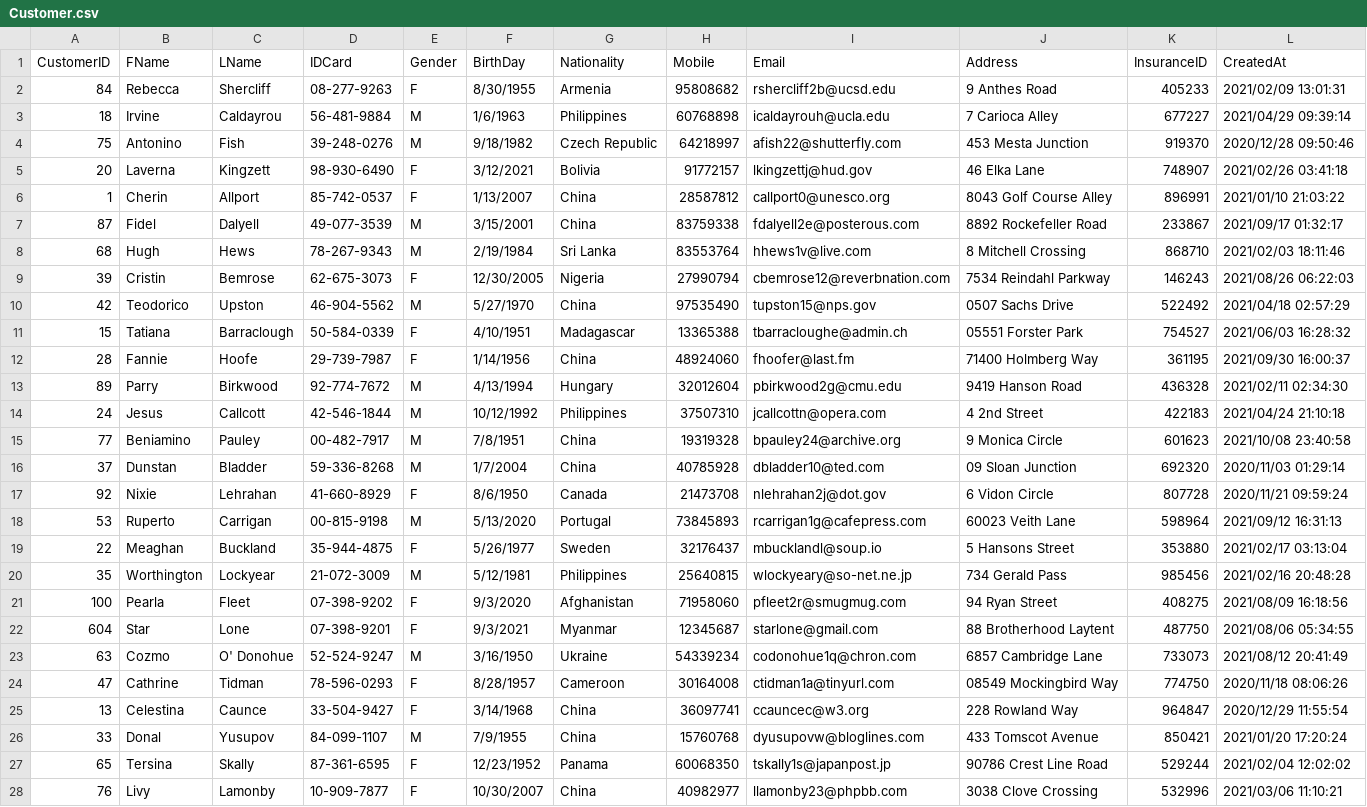
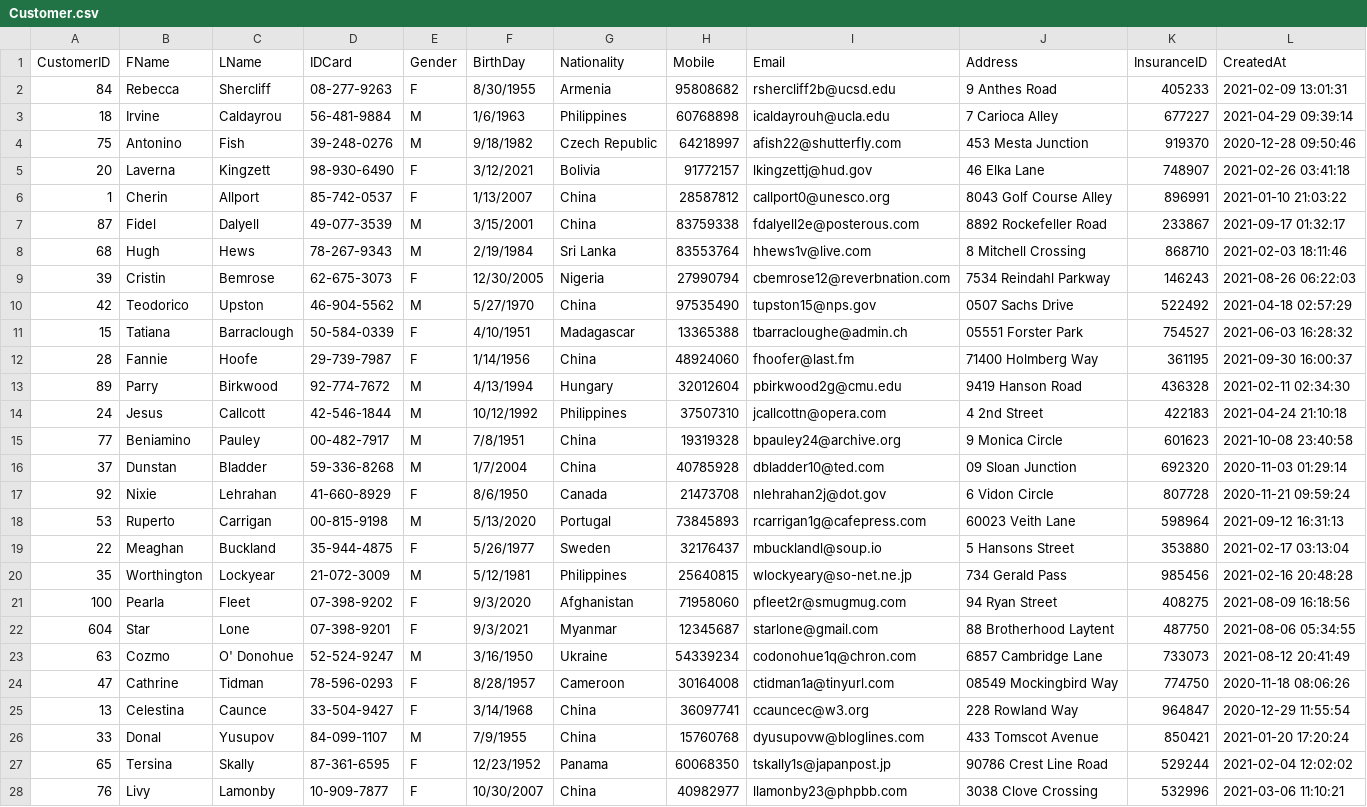
Before and after one commit to l-kuo/vaccination_tracker_mocked_data, a CSV file: Customer.csv, drawn as a sheet; only a part is shown; the diff covers the shown part only; the diff names each change by its address in the sheet, - before the commit and + after, or states it on an @@ line.

Commit message:
changed

```diff
--- a/Customer.csv
+++ b/Customer.csv
-L2 (CreatedAt): 2021/02/09 13:01:31
+L2 (CreatedAt): 2021-02-09 13:01:31
-L3 (CreatedAt): 2021/04/29 09:39:14
+L3 (CreatedAt): 2021-04-29 09:39:14
-L4 (CreatedAt): 2020/12/28 09:50:46
+L4 (CreatedAt): 2020-12-28 09:50:46
-L5 (CreatedAt): 2021/02/26 03:41:18
+L5 (CreatedAt): 2021-02-26 03:41:18
-L6 (CreatedAt): 2021/01/10 21:03:22
+L6 (CreatedAt): 2021-01-10 21:03:22
-L7 (CreatedAt): 2021/09/17 01:32:17
+L7 (CreatedAt): 2021-09-17 01:32:17
-L8 (CreatedAt): 2021/02/03 18:11:46
+L8 (CreatedAt): 2021-02-03 18:11:46
-L9 (CreatedAt): 2021/08/26 06:22:03
+L9 (CreatedAt): 2021-08-26 06:22:03
-L10 (CreatedAt): 2021/04/18 02:57:29
+L10 (CreatedAt): 2021-04-18 02:57:29
-L11 (CreatedAt): 2021/06/03 16:28:32
+L11 (CreatedAt): 2021-06-03 16:28:32
-L12 (CreatedAt): 2021/09/30 16:00:37
+L12 (CreatedAt): 2021-09-30 16:00:37
-L13 (CreatedAt): 2021/02/11 02:34:30
+L13 (CreatedAt): 2021-02-11 02:34:30
-L14 (CreatedAt): 2021/04/24 21:10:18
+L14 (CreatedAt): 2021-04-24 21:10:18
-L15 (CreatedAt): 2021/10/08 23:40:58
+L15 (CreatedAt): 2021-10-08 23:40:58
-L16 (CreatedAt): 2020/11/03 01:29:14
+L16 (CreatedAt): 2020-11-03 01:29:14
-L17 (CreatedAt): 2020/11/21 09:59:24
+L17 (CreatedAt): 2020-11-21 09:59:24
-L18 (CreatedAt): 2021/09/12 16:31:13
+L18 (CreatedAt): 2021-09-12 16:31:13
-L19 (CreatedAt): 2021/02/17 03:13:04
+L19 (CreatedAt): 2021-02-17 03:13:04
-L20 (CreatedAt): 2021/02/16 20:48:28
+L20 (CreatedAt): 2021-02-16 20:48:28
-L21 (CreatedAt): 2021/08/09 16:18:56
+L21 (CreatedAt): 2021-08-09 16:18:56
-L22 (CreatedAt): 2021/08/06 05:34:55
+L22 (CreatedAt): 2021-08-06 05:34:55
-L23 (CreatedAt): 2021/08/12 20:41:49
+L23 (CreatedAt): 2021-08-12 20:41:49
-L24 (CreatedAt): 2020/11/18 08:06:26
+L24 (CreatedAt): 2020-11-18 08:06:26
-L25 (CreatedAt): 2020/12/29 11:55:54
+L25 (CreatedAt): 2020-12-29 11:55:54
-L26 (CreatedAt): 2021/01/20 17:20:24
+L26 (CreatedAt): 2021-01-20 17:20:24
-L27 (CreatedAt): 2021/02/04 12:02:02
+L27 (CreatedAt): 2021-02-04 12:02:02
-L28 (CreatedAt): 2021/03/06 11:10:21
+L28 (CreatedAt): 2021-03-06 11:10:21
```
Also changed, not shown: 74 edited cells elsewhere in this file.
